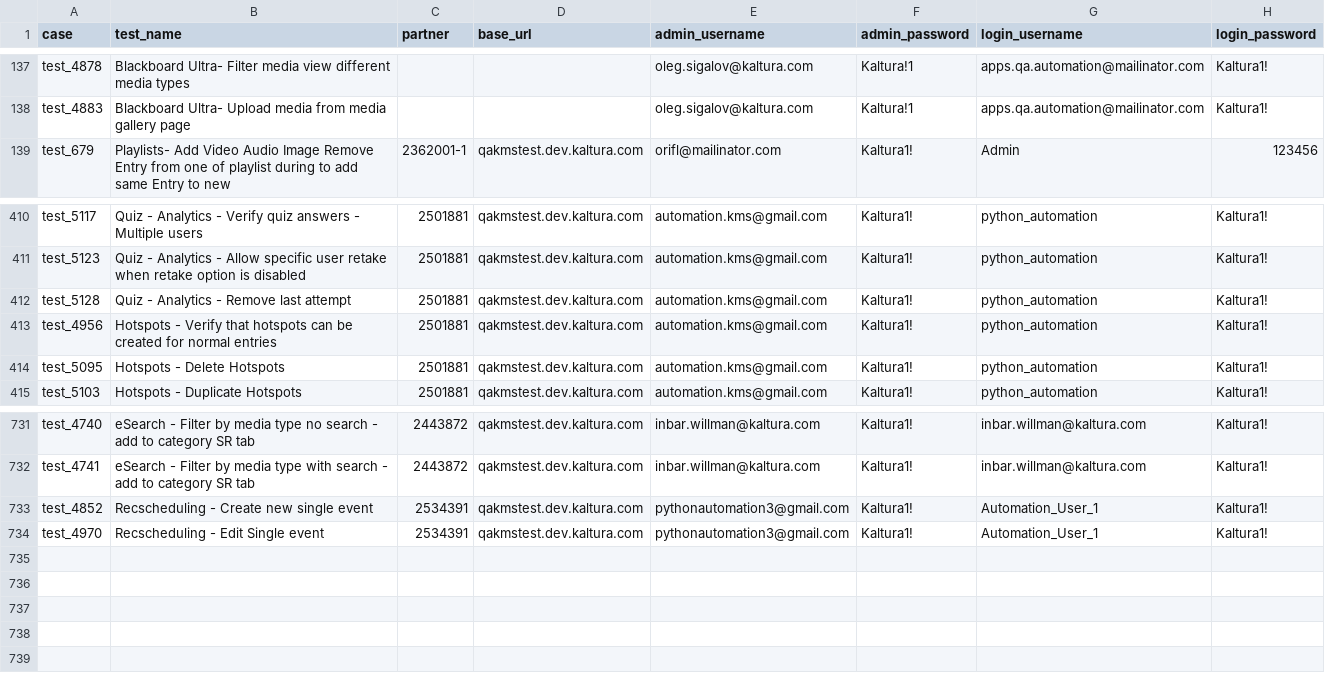
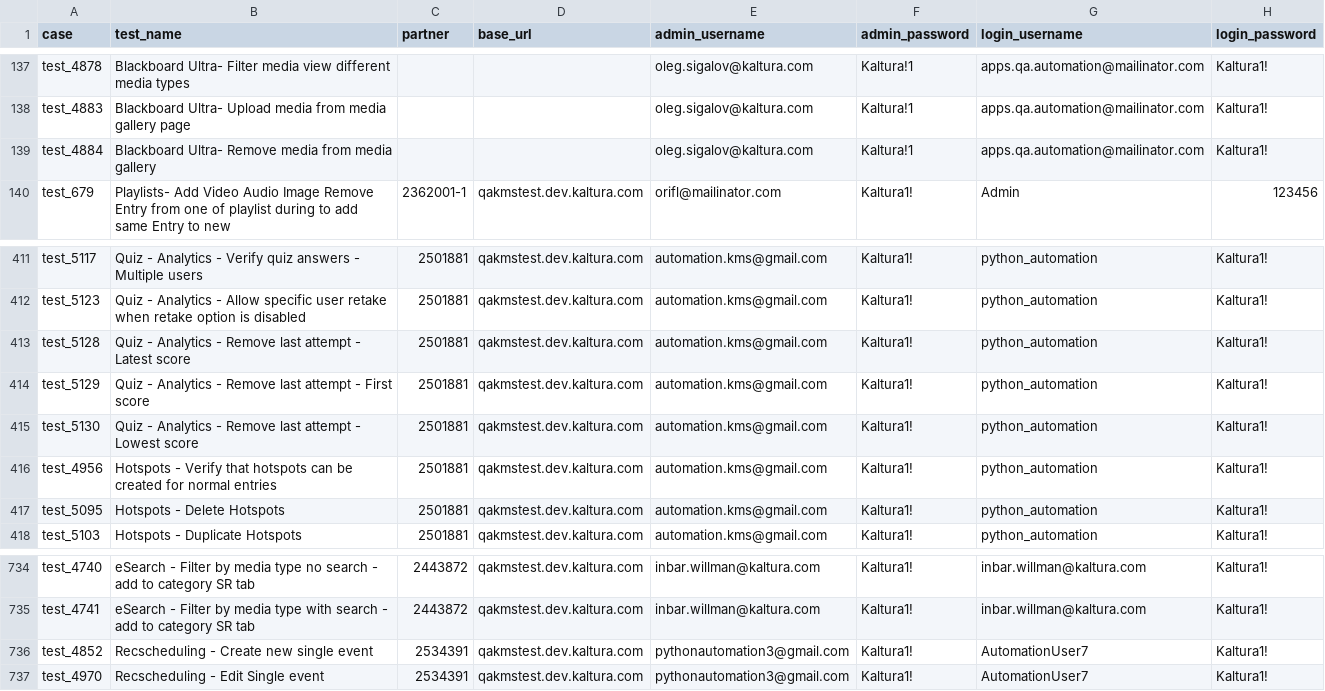
Before and after one commit to NadyaDi/kms-automation, a CSV file: web/ini/testPartnersTestingNewUI.csv, drawn as a sheet; only a part is shown, gaps mark what is left out.

```diff
--- a/web/ini/testPartnersTestingNewUI.csv
+++ b/web/ini/testPartnersTestingNewUI.csv
@@ -138,2 +138,3 @@ test_4878,Blackboard Ultra- Filter media view different media types,,,oleg.sigal
 test_4883,Blackboard Ultra- Upload media from media gallery page,,,oleg.sigalov@kaltura.com,Kaltura!1,apps.qa.automation@mailinator.com,Kaltura1!
+test_4884,Blackboard Ultra- Remove media from media gallery,,,oleg.sigalov@kaltura.com,Kaltura!1,apps.qa.automation@mailinator.com,Kaltura1!
 test_679,Playlists- Add Video Audio Image Remove Entry from one of playlist during to add same Entry to new,2362001-1,qakmstest.dev.kaltura.com,orifl@mailinator.com,Kaltura1!,Admin,123456
@@ -411,3 +412,5 @@ test_5117,Quiz - Analytics - Verify quiz answers - Multiple users,2501881,qakmst
 test_5123,Quiz - Analytics - Allow specific user retake when retake option is disabled,2501881,qakmstest.dev.kaltura.com,automation.kms@gmail.com,Kaltura1!,python_automation,Kaltura1!
-test_5128,Quiz - Analytics - Remove last attempt,2501881,qakmstest.dev.kaltura.com,automation.kms@gmail.com,Kaltura1!,python_automation,Kaltura1!
+test_5128,Quiz - Analytics - Remove last attempt - Latest score,2501881,qakmstest.dev.kaltura.com,automation.kms@gmail.com,Kaltura1!,python_automation,Kaltura1!
+test_5129,Quiz - Analytics - Remove last attempt - First score,2501881,qakmstest.dev.kaltura.com,automation.kms@gmail.com,Kaltura1!,python_automation,Kaltura1!
+test_5130,Quiz - Analytics - Remove last attempt - Lowest score,2501881,qakmstest.dev.kaltura.com,automation.kms@gmail.com,Kaltura1!,python_automation,Kaltura1!
 test_4956,Hotspots - Verify that hotspots can be created for normal entries,2501881,qakmstest.dev.kaltura.com,automation.kms@gmail.com,Kaltura1!,python_automation,Kaltura1!
@@ -732,3 +735,3 @@ test_4740,eSearch - Filter by media type no search - add to category SR tab,2443
 test_4741,eSearch - Filter by media type with search - add to category SR tab,2443872,qakmstest.dev.kaltura.com,inbar.willman@kaltura.com,Kaltura1!,inbar.willman@kaltura.com,Kaltura1!
-test_4852,Recscheduling - Create new single event,2534391,qakmstest.dev.kaltura.com,pythonautomation3@gmail.com,Kaltura1!,Automation_User_1,Kaltura1!
-test_4970,Recscheduling - Edit Single event,2534391,qakmstest.dev.kaltura.com,pythonautomation3@gmail.com,Kaltura1!,Automation_User_1,Kaltura1!
+test_4852,Recscheduling - Create new single event,2534391,qakmstest.dev.kaltura.com,pythonautomation3@gmail.com,Kaltura1!,AutomationUser7,Kaltura1!
+test_4970,Recscheduling - Edit Single event,2534391,qakmstest.dev.kaltura.com,pythonautomation3@gmail.com,Kaltura1!,AutomationUser7,Kaltura1!
```
Also changed, not shown: web/ini/testPartnersProdNewUI.csv, web/ini/testSet.csv.
